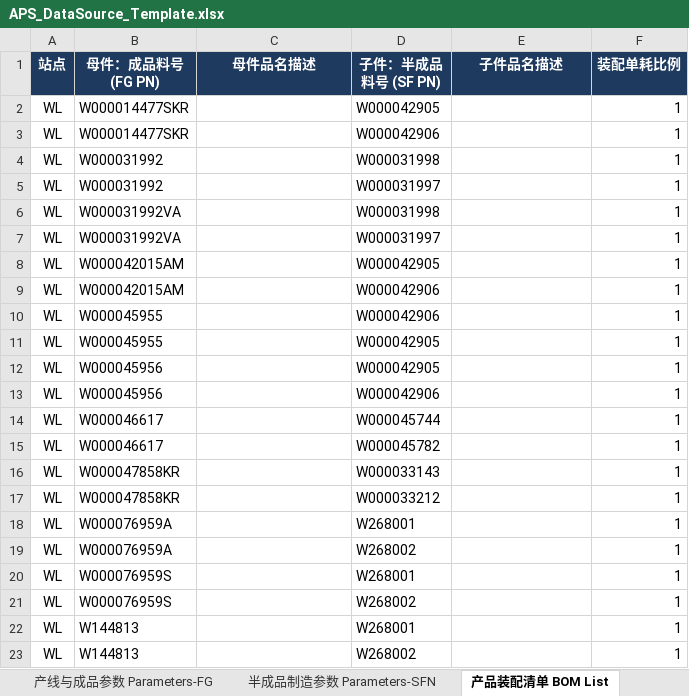
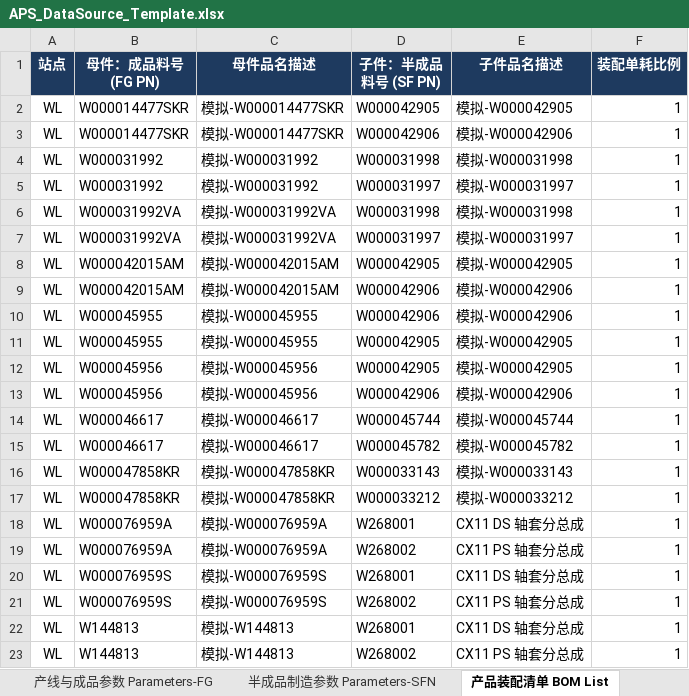
Before and after one commit to lingj631-sys/APS_MVP, an Excel workbook: APS_DataSource_Template.xlsx, sheet 产品装配清单 BOM List, drawn as a sheet; only a part is shown; values as stored, in another font and other column widths than the file's, no borders; the diff covers the shown part only; the diff names each change by its address in the sheet, - before the commit and + after, or states it on an @@ line.

```diff
--- a/APS_DataSource_Template.xlsx (sheet 产品装配清单 BOM List)
+++ b/APS_DataSource_Template.xlsx (sheet 产品装配清单 BOM List)
-C2:C3 (母件品名描述): (empty)
+C2:C3 (母件品名描述): 模拟-W000014477SKR
-E2 (子件品名描述): (empty)
+E2 (子件品名描述): 模拟-W000042905
-E3 (子件品名描述): (empty)
+E3 (子件品名描述): 模拟-W000042906
-C4:C5 (母件品名描述): (empty)
+C4:C5 (母件品名描述): 模拟-W000031992
-E4 (子件品名描述): (empty)
+E4 (子件品名描述): 模拟-W000031998
-E5 (子件品名描述): (empty)
+E5 (子件品名描述): 模拟-W000031997
-C6:C7 (母件品名描述): (empty)
+C6:C7 (母件品名描述): 模拟-W000031992VA
-E6 (子件品名描述): (empty)
+E6 (子件品名描述): 模拟-W000031998
-E7 (子件品名描述): (empty)
+E7 (子件品名描述): 模拟-W000031997
-C8:C9 (母件品名描述): (empty)
+C8:C9 (母件品名描述): 模拟-W000042015AM
-E8 (子件品名描述): (empty)
+E8 (子件品名描述): 模拟-W000042905
-E9:E10 (子件品名描述): (empty)
+E9:E10 (子件品名描述): 模拟-W000042906
-C10:C11 (母件品名描述): (empty)
+C10:C11 (母件品名描述): 模拟-W000045955
-E11:E12 (子件品名描述): (empty)
+E11:E12 (子件品名描述): 模拟-W000042905
-C12:C13 (母件品名描述): (empty)
+C12:C13 (母件品名描述): 模拟-W000045956
-E13 (子件品名描述): (empty)
+E13 (子件品名描述): 模拟-W000042906
-C14:C15 (母件品名描述): (empty)
+C14:C15 (母件品名描述): 模拟-W000046617
-E14 (子件品名描述): (empty)
+E14 (子件品名描述): 模拟-W000045744
-E15 (子件品名描述): (empty)
+E15 (子件品名描述): 模拟-W000045782
-C16:C17 (母件品名描述): (empty)
+C16:C17 (母件品名描述): 模拟-W000047858KR
-E16 (子件品名描述): (empty)
+E16 (子件品名描述): 模拟-W000033143
-E17 (子件品名描述): (empty)
+E17 (子件品名描述): 模拟-W000033212
-C18:C19 (母件品名描述): (empty)
+C18:C19 (母件品名描述): 模拟-W000076959A
-E18 (子件品名描述): (empty)
+E18 (子件品名描述): CX11 DS 轴套分总成
-E19 (子件品名描述): (empty)
+E19 (子件品名描述): CX11 PS 轴套分总成
-C20:C21 (母件品名描述): (empty)
+C20:C21 (母件品名描述): 模拟-W000076959S
-E20 (子件品名描述): (empty)
+E20 (子件品名描述): CX11 DS 轴套分总成
-E21 (子件品名描述): (empty)
+E21 (子件品名描述): CX11 PS 轴套分总成
-C22:C23 (母件品名描述): (empty)
+C22:C23 (母件品名描述): 模拟-W144813
-E22 (子件品名描述): (empty)
+E22 (子件品名描述): CX11 DS 轴套分总成
-E23 (子件品名描述): (empty)
+E23 (子件品名描述): CX11 PS 轴套分总成
```
Also changed, not shown: 12 edited cells elsewhere in this sheet, sheet 工艺路线与候选机台 Routing-Machines, sheet 产线与成品参数 Parameters-FG, sheet 半成品制造参数 Parameters-SFN, sheet 工装模具约束 Tooling-Mold, sheet 设备预防维护 Preventive-Maintenance, 5 other files.
